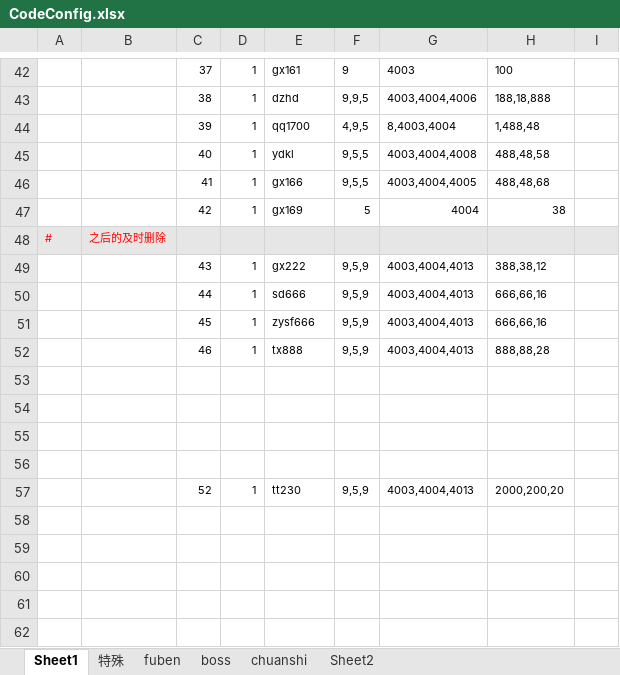
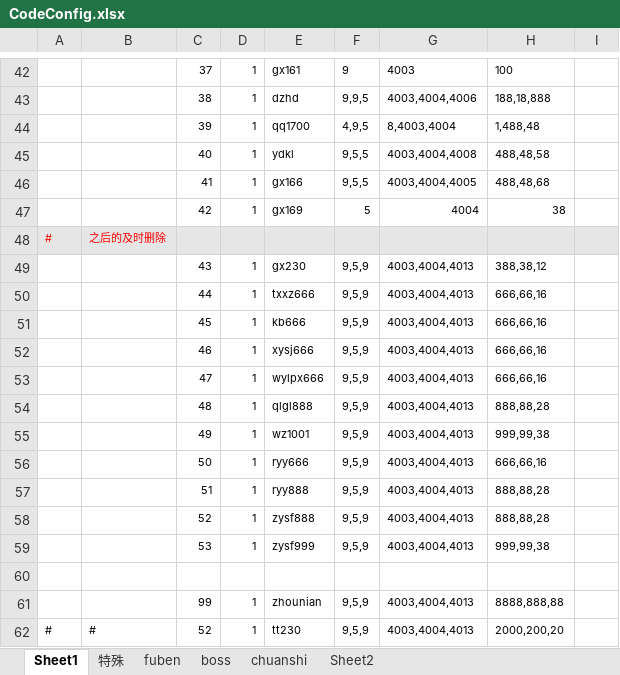
Before and after one commit to wokanjianyang/WrittenLegend, an Excel workbook: Excel/CodeConfig.xlsx, sheet Sheet1, drawn as a sheet; only a part is shown, gaps mark what is left out; values as stored, in another font and other column widths than the file's, no borders; removed rows and columns are numbered as before the commit, all else as after; the diff names each change by its address in the sheet, - before the commit and + after, or states it on an @@ line.

```diff
--- a/Excel/CodeConfig.xlsx (sheet Sheet1)
+++ b/Excel/CodeConfig.xlsx (sheet Sheet1)
-E49: gx222
+E49: gx230
-E50: sd666
+E50: txxz666
-E51: zysf666
+E51: kb666
-E52: tx888
+E52: xysj666
-H52: 888,88,28
+H52: 666,66,16
+row 53:  |  | 47 | 1 | wylpx666 | 9,5,9 | 4003,4004,4013 | 666,66,16
+row 54:  |  | 48 | 1 | qlgl888 | 9,5,9 | 4003,4004,4013 | 888,88,28
+row 55:  |  | 49 | 1 | wz1001 | 9,5,9 | 4003,4004,4013 | 999,99,38
+row 56:  |  | 50 | 1 | ryy666 | 9,5,9 | 4003,4004,4013 | 666,66,16
+row 57:  |  | 51 | 1 | ryy888 | 9,5,9 | 4003,4004,4013 | 888,88,28
+row 58:  |  | 52 | 1 | zysf888 | 9,5,9 | 4003,4004,4013 | 888,88,28
+row 59:  |  | 53 | 1 | zysf999 | 9,5,9 | 4003,4004,4013 | 999,99,38
-row 61: (empty)
+row 61:  |  | 99 | 1 | zhounian | 9,5,9 | 4003,4004,4013 | 8888,888,88
-row 55: (empty)
-row 56: (empty)
-A62: (empty)
+A62: #
-B62: (empty)
+B62: #
```
Also changed, not shown: 7 other files.
